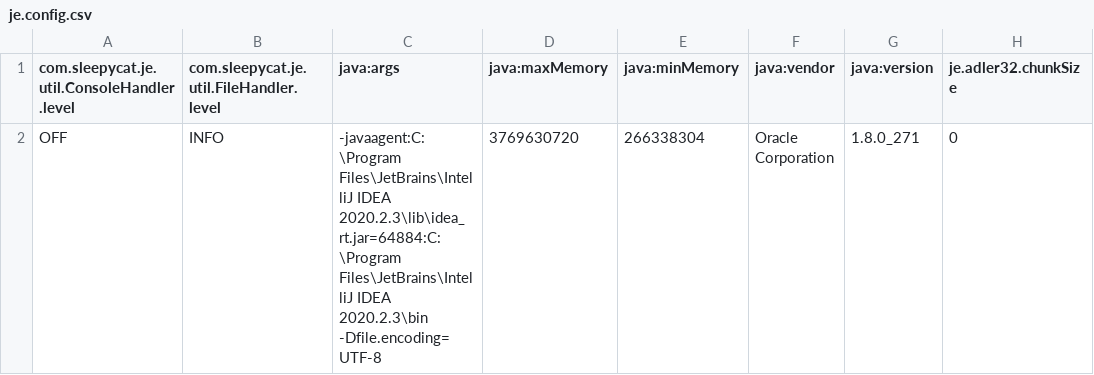
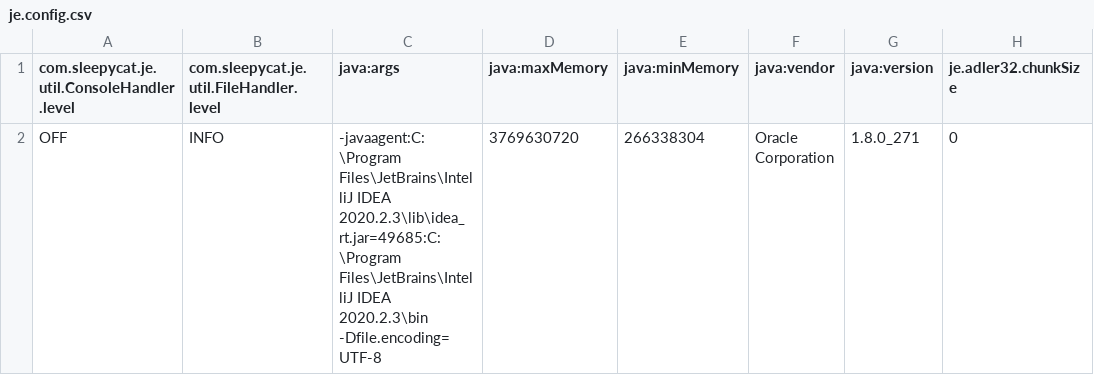
Before and after one commit to hanseld28/simple-crawler-poc, a CSV file: crawler4j/src/main/resources/data/crawl/root/frontier/je.config.csv, drawn as a sheet; only a part is shown; the diff names each change by its address in the sheet, - before the commit and + after, or states it on an @@ line.

```diff
--- a/crawler4j/src/main/resources/data/crawl/root/frontier/je.config.csv
+++ b/crawler4j/src/main/resources/data/crawl/root/frontier/je.config.csv
-C2 (java:args): …Files\JetBrains\IntelliJ IDEA 2020.2.3\lib\idea_rt.jar=64884:C:\Program Files\JetBrains\IntelliJ IDEA…
+C2 (java:args): …Files\JetBrains\IntelliJ IDEA 2020.2.3\lib\idea_rt.jar=49685:C:\Program Files\JetBrains\IntelliJ IDEA…
```
Also changed, not shown: crawler4j/src/main/resources/data/crawl/root/frontier/je.stat.csv, 7 other files.
